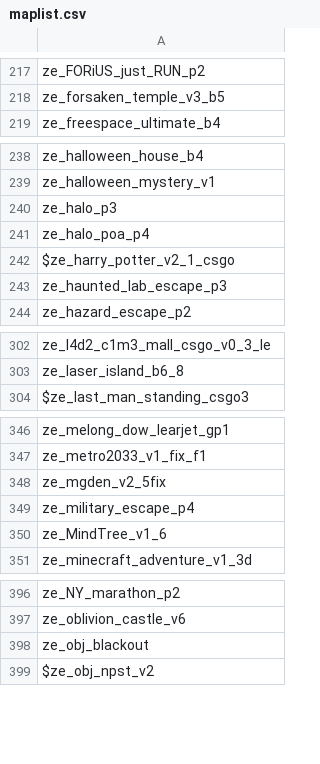
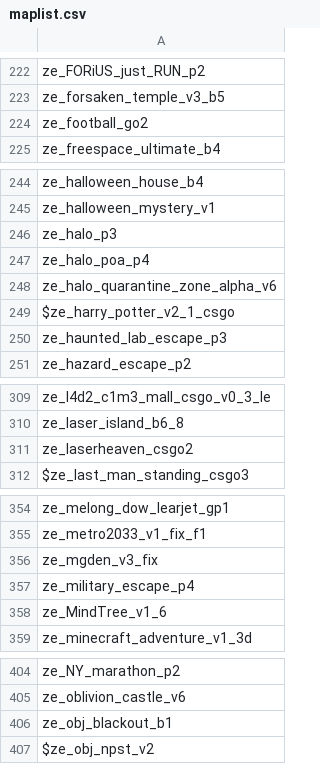
Before and after one commit to notkoen/Music-Names, a CSV file: maplist.csv, drawn as a sheet; only a part is shown, gaps mark what is left out; the diff covers the shown part only.

```diff
--- a/maplist.csv
+++ b/maplist.csv
@@ -218,2 +223,3 @@ ze_FORiUS_just_RUN_p2,
 ze_forsaken_temple_v3_b5,
+ze_football_go2,
 ze_freespace_ultimate_b4,
@@ -241,2 +247,3 @@ ze_halo_p3,
 ze_halo_poa_p4,
+ze_halo_quarantine_zone_alpha_v6,
 $ze_harry_potter_v2_1_csgo,
@@ -303,2 +310,3 @@ ze_l4d2_c1m3_mall_csgo_v0_3_le,
 ze_laser_island_b6_8,
+ze_laserheaven_csgo2,
 $ze_last_man_standing_csgo3,
@@ -347,3 +355,3 @@ ze_melong_dow_learjet_gp1,
 ze_metro2033_v1_fix_f1,
-ze_mgden_v2_5fix,
+ze_mgden_v3_fix,
 ze_military_escape_p4,
@@ -397,3 +405,3 @@ ze_NY_marathon_p2,
 ze_oblivion_castle_v6,
-ze_obj_blackout,
+ze_obj_blackout_b1,
 $ze_obj_npst_v2,
```
Also changed, not shown: 12 added rows, 2 removed rows and 8 edited cells elsewhere in this file, 2 other files.
